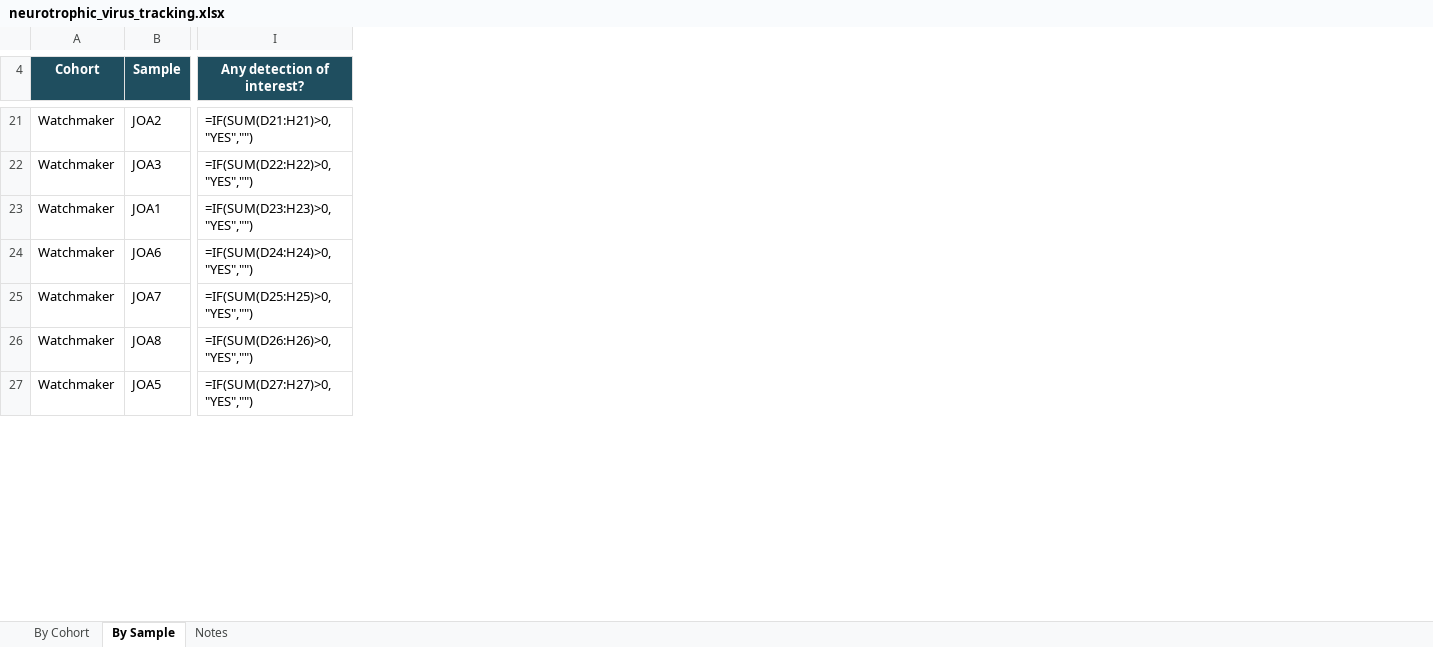
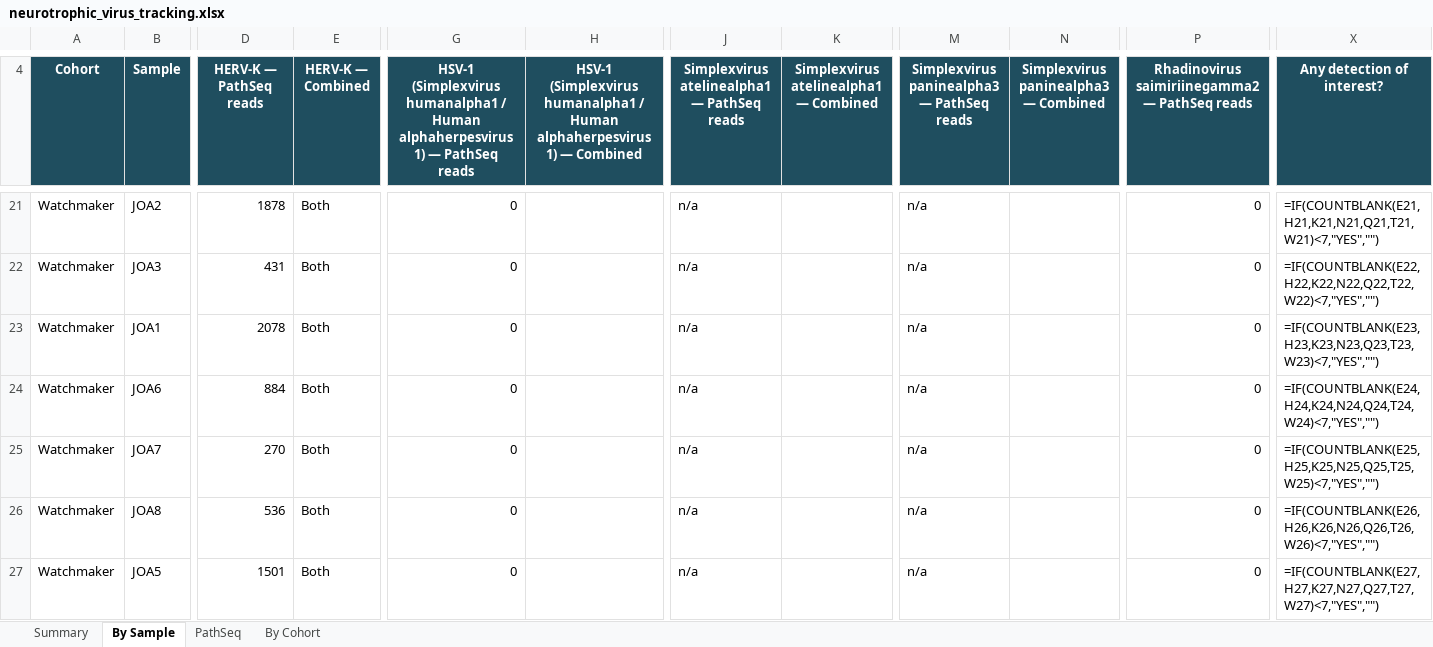
Before and after one commit to mwilde49/virome-pipeline, an Excel workbook: docs/neurotrophic_virus_tracking.xlsx, sheet By Sample, drawn as a sheet; only a part is shown, gaps mark what is left out; values as stored, in another font and other column widths than the file's, no borders; formulas without a stored value are shown as written; addresses are those after the commit; the diff covers the shown part only; the diff names each change by its address in the sheet, - before the commit and + after, or states it on an @@ line.

```diff
--- a/docs/neurotrophic_virus_tracking.xlsx (sheet By Sample)
+++ b/docs/neurotrophic_virus_tracking.xlsx (sheet By Sample)
-sheet tab: Notes
+sheet tab: PathSeq
+sheet tab: Summary
@@ sheet tab order changed: Summary | By Sample | PathSeq | By Cohort @@
+column D (HERV-K — PathSeq reads), rows 21-27: 1878 | 431 | 2078 | 884 | 270 | 536 | 1501
+column E (HERV-K — Combined), rows 21-27: all Both
+column G, row 4: HSV-1 (Simplexvirus humanalpha1 / Human alphaherpesvirus 1) — PathSeq reads; rows 21-27: all 0
+column H, row 4: HSV-1 (Simplexvirus humanalpha1 / Human alphaherpesvirus 1) — Combined
+column J, row 4: Simplexvirus atelinealpha1 — PathSeq reads; rows 21-27: all n/a
+column K, row 4: Simplexvirus atelinealpha1 — Combined
+column M, row 4: Simplexvirus paninealpha3 — PathSeq reads; rows 21-27: all n/a
+column N, row 4: Simplexvirus paninealpha3 — Combined
+column P, row 4: Rhadinovirus saimiriinegamma2 — PathSeq reads; rows 21-27: all 0
-X21 (Any detection of interest?): =IF(SUM(D21:H21)>0,"YES","")
+X21 (Any detection of interest?): =IF(COUNTBLANK(E21,H21,K21,N21,Q21,T21,W21)<7,"YES","")
-X22 (Any detection of interest?): =IF(SUM(D22:H22)>0,"YES","")
+X22 (Any detection of interest?): =IF(COUNTBLANK(E22,H22,K22,N22,Q22,T22,W22)<7,"YES","")
-X23 (Any detection of interest?): =IF(SUM(D23:H23)>0,"YES","")
+X23 (Any detection of interest?): =IF(COUNTBLANK(E23,H23,K23,N23,Q23,T23,W23)<7,"YES","")
-X24 (Any detection of interest?): =IF(SUM(D24:H24)>0,"YES","")
+X24 (Any detection of interest?): =IF(COUNTBLANK(E24,H24,K24,N24,Q24,T24,W24)<7,"YES","")
-X25 (Any detection of interest?): =IF(SUM(D25:H25)>0,"YES","")
+X25 (Any detection of interest?): =IF(COUNTBLANK(E25,H25,K25,N25,Q25,T25,W25)<7,"YES","")
-X26 (Any detection of interest?): =IF(SUM(D26:H26)>0,"YES","")
+X26 (Any detection of interest?): =IF(COUNTBLANK(E26,H26,K26,N26,Q26,T26,W26)<7,"YES","")
-X27 (Any detection of interest?): =IF(SUM(D27:H27)>0,"YES","")
+X27 (Any detection of interest?): =IF(COUNTBLANK(E27,H27,K27,N27,Q27,T27,W27)<7,"YES","")
```
Also changed, not shown: 15 added rows, 1 removed row, 6 added columns and 168 edited cells elsewhere in this sheet, sheet PathSeq, sheet By Cohort, 2 other files.
